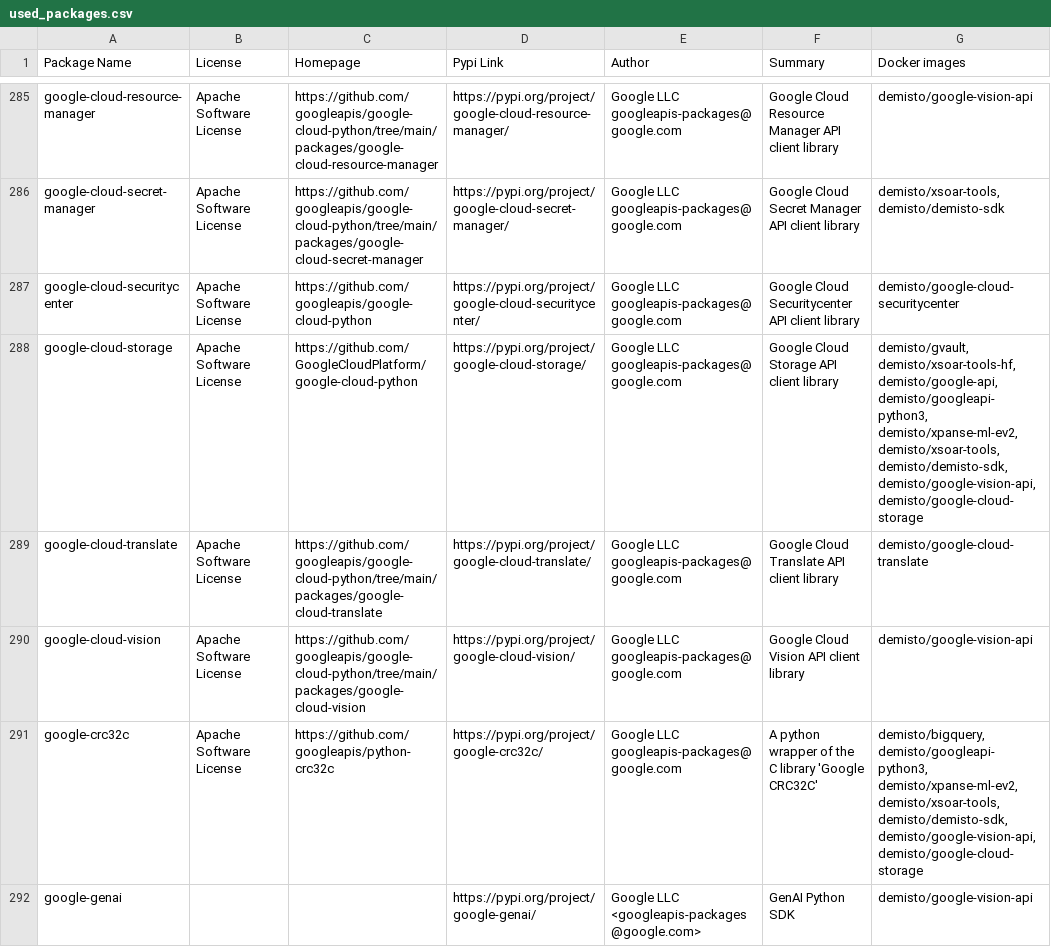
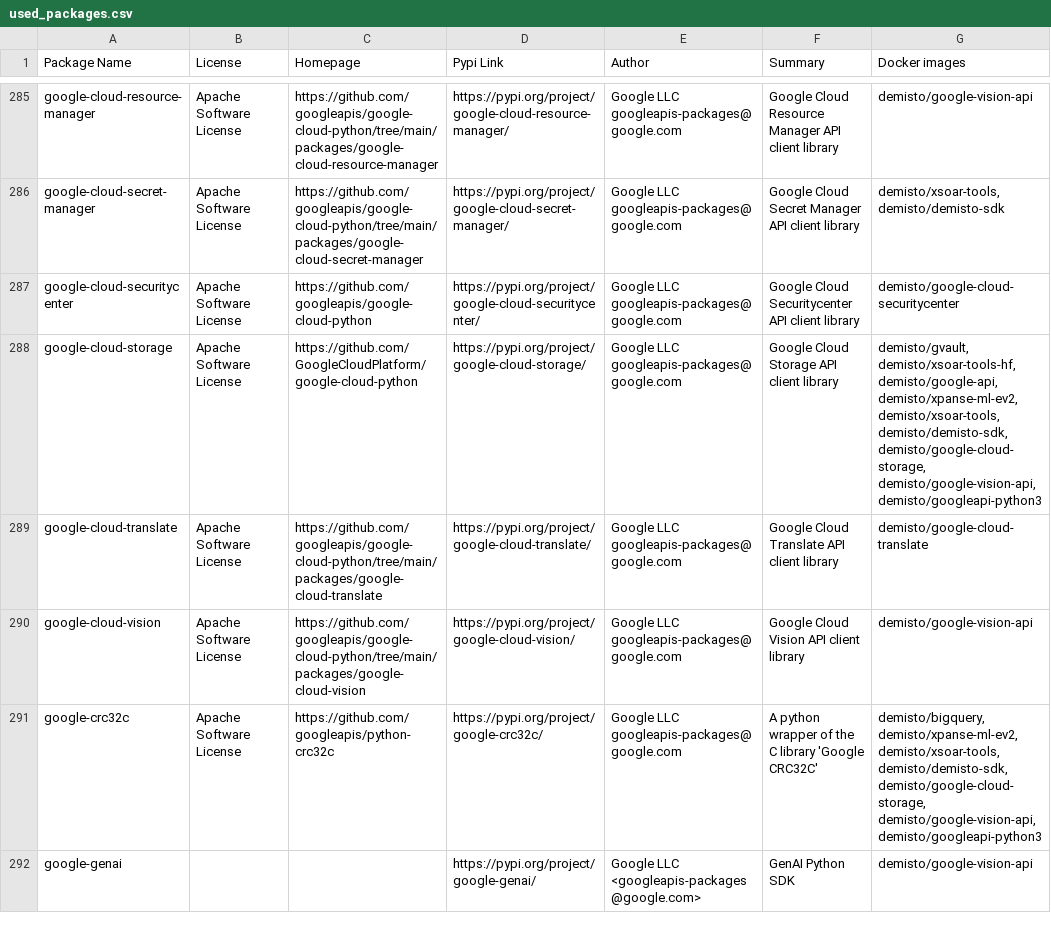
Before and after one commit to demisto/dockerfiles-info, a CSV file: used_packages.csv, drawn as a sheet; only a part is shown, gaps mark what is left out; the diff covers the shown part only.

```diff
--- a/used_packages.csv
+++ b/used_packages.csv
@@ -287,6 +287,6 @@ google-cloud-secret-manager,Apache Software License,https://github.com/googleapi
 google-cloud-securitycenter,Apache Software License,https://github.com/googleapis/google-cloud-python,https://pypi.org/project/google-cloud-securitycenter/,Google LLC googleapis-packages@google.com,Google Cloud Securitycenter API client library,demisto/google-cloud-securitycenter
-google-cloud-storage,Apache Software License,https://github.com/GoogleCloudPlatform/google-cloud-python,https://pypi.org/project/google-cloud-storage/,Google LLC googleapis-packages@google.com,Google Cloud Storage API client library,"demisto/gvault, demisto/xsoar-tools-hf, demisto/google-api, demisto/googleapi-python3, demisto/xpanse-ml-ev2, demisto/xsoar-tools, demisto/demisto-sdk, demisto/google-vision-api, demisto/google-cloud-storage"
+google-cloud-storage,Apache Software License,https://github.com/GoogleCloudPlatform/google-cloud-python,https://pypi.org/project/google-cloud-storage/,Google LLC googleapis-packages@google.com,Google Cloud Storage API client library,"demisto/gvault, demisto/xsoar-tools-hf, demisto/google-api, demisto/xpanse-ml-ev2, demisto/xsoar-tools, demisto/demisto-sdk, demisto/google-cloud-storage, demisto/google-vision-api, demisto/googleapi-python3"
 google-cloud-translate,Apache Software License,https://github.com/googleapis/google-cloud-python/tree/main/packages/google-cloud-translate,https://pypi.org/project/google-cloud-translate/,Google LLC googleapis-packages@google.com,Google Cloud Translate API client library,demisto/google-cloud-translate
 google-cloud-vision,Apache Software License,https://github.com/googleapis/google-cloud-python/tree/main/packages/google-cloud-vision,https://pypi.org/project/google-cloud-vision/,Google LLC googleapis-packages@google.com,Google Cloud Vision API client library,demisto/google-vision-api
-google-crc32c,Apache Software License,https://github.com/googleapis/python-crc32c,https://pypi.org/project/google-crc32c/,Google LLC googleapis-packages@google.com,A python wrapper of the C library 'Google CRC32C',"demisto/bigquery, demisto/googleapi-python3, demisto/xpanse-ml-ev2, demisto/xsoar-tools, demisto/demisto-sdk, demisto/google-vision-api, demisto/google-cloud-storage"
+google-crc32c,Apache Software License,https://github.com/googleapis/python-crc32c,https://pypi.org/project/google-crc32c/,Google LLC googleapis-packages@google.com,A python wrapper of the C library 'Google CRC32C',"demisto/bigquery, demisto/xpanse-ml-ev2, demisto/xsoar-tools, demisto/demisto-sdk, demisto/google-cloud-storage, demisto/google-vision-api, demisto/googleapi-python3"
 google-genai,,,https://pypi.org/project/google-genai/,Google LLC <googleapis-packages@google.com>,GenAI Python SDK,demisto/google-vision-api
```
Also changed, not shown: 133 edited cells elsewhere in this file, 38 other files.
